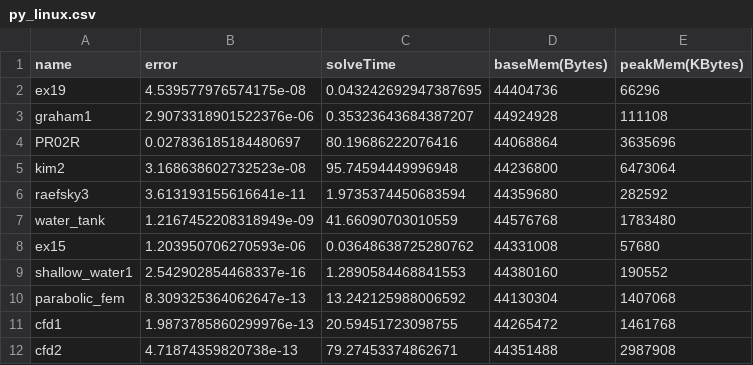
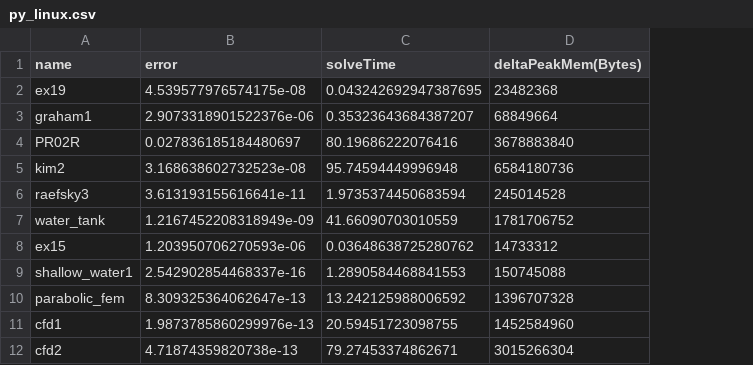
Before and after one commit to avivace/msc1-sparsematrix, a CSV file: results/py_linux.csv, drawn as a sheet; removed rows and columns are numbered as before the commit, all else as after; the diff names each change by its address in the sheet, - before the commit and + after, or states it on an @@ line.

Commit message:
final PeakMem values in results

```diff
--- a/results/py_linux.csv
+++ b/results/py_linux.csv
-column D (baseMem(Bytes)), rows 2-12: 44404736 | 44924928 | 44068864 | 44236800 | 44359680 | 44576768 | 44331008 | 44380160 | 44130304 | 44265472 | 44351488
-column E (peakMem(KBytes)), rows 2-12: 66296 | 111108 | 3635696 | 6473064 | 282592 | 1783480 | 57680 | 190552 | 1407068 | 1461768 | 2987908
+column D (deltaPeakMem(Bytes)), rows 2-12: 23482368 | 68849664 | 3678883840 | 6584180736 | 245014528 | 1781706752 | 14733312 | 150745088 | 1396707328 | 1452584960 | 3015266304
```
Also changed, not shown: results/matlab_windows.csv, results/py_windows.csv, 1 other file.
